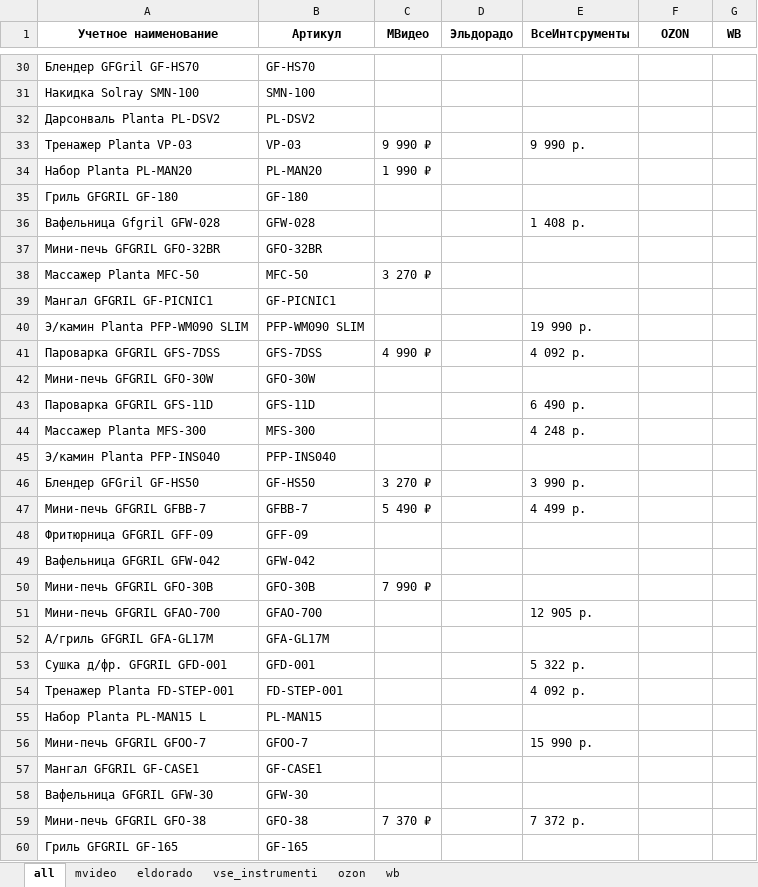
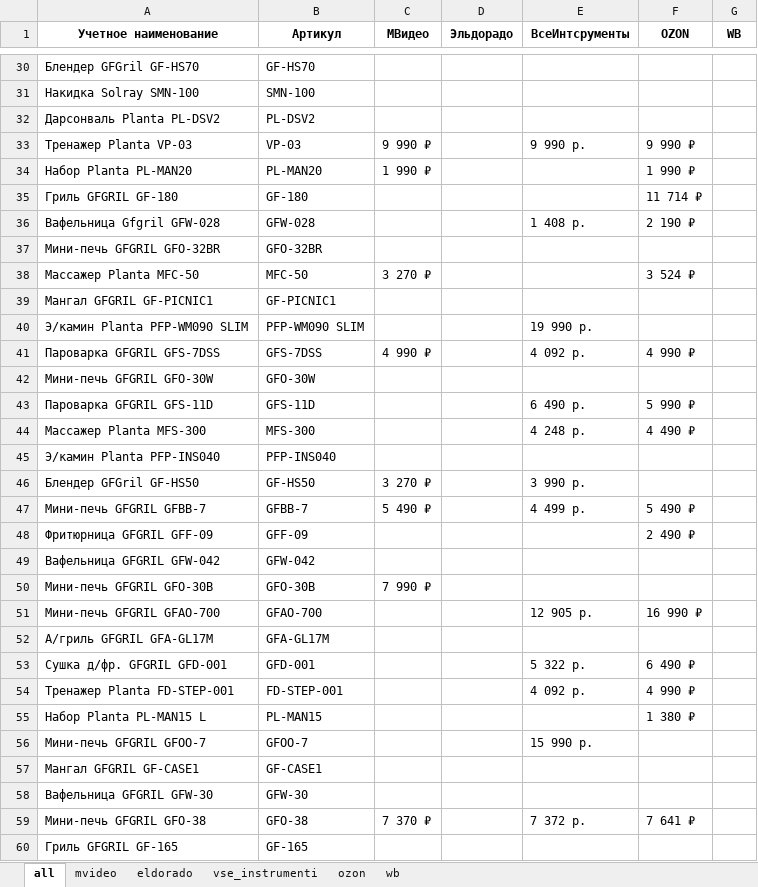
Before and after one commit to nyamka10/Scrapper-All, an Excel workbook: attachments/pars_result.xlsx, sheet all, drawn as a sheet; only a part is shown, gaps mark what is left out; values as stored, in another font and other column widths than the file's, no borders; conditional formats not drawn; the diff covers the shown part only; the diff names each change by its address in the sheet, - before the commit and + after, or states it on an @@ line.

```diff
--- a/attachments/pars_result.xlsx (sheet all)
+++ b/attachments/pars_result.xlsx (sheet all)
-F33 (OZON): (empty)
+F33 (OZON): 9 990 ₽
-F34 (OZON): (empty)
+F34 (OZON): 1 990 ₽
-F35 (OZON): (empty)
+F35 (OZON): 11 714 ₽
-F36 (OZON): (empty)
+F36 (OZON): 2 190 ₽
-F38 (OZON): (empty)
+F38 (OZON): 3 524 ₽
-F41 (OZON): (empty)
+F41 (OZON): 4 990 ₽
-F43 (OZON): (empty)
+F43 (OZON): 5 990 ₽
-F44 (OZON): (empty)
+F44 (OZON): 4 490 ₽
-F47 (OZON): (empty)
+F47 (OZON): 5 490 ₽
-F48 (OZON): (empty)
+F48 (OZON): 2 490 ₽
-F51 (OZON): (empty)
+F51 (OZON): 16 990 ₽
-F53 (OZON): (empty)
+F53 (OZON): 6 490 ₽
-F54 (OZON): (empty)
+F54 (OZON): 4 990 ₽
-F55 (OZON): (empty)
+F55 (OZON): 1 380 ₽
-F59 (OZON): (empty)
+F59 (OZON): 7 641 ₽
```
Also changed, not shown: 45 edited cells elsewhere in this sheet, sheet ozon, 4 other files.
